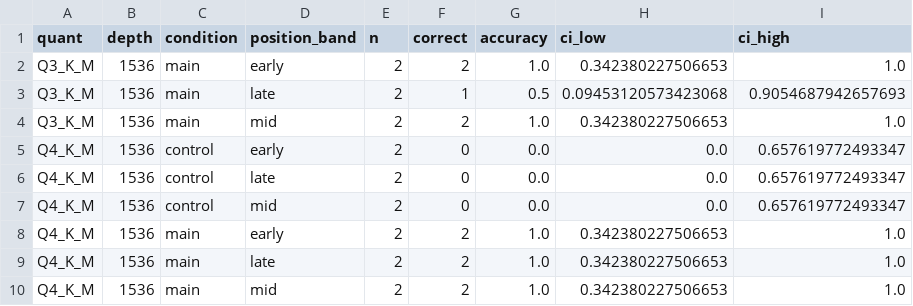
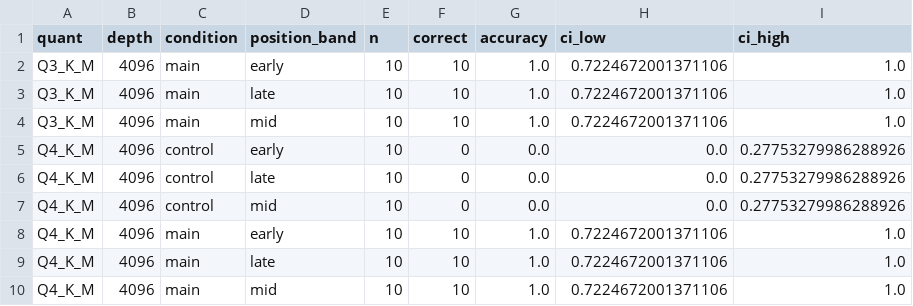
Before and after one commit to Unknown021/COMP_5923_ResearchProject, a CSV file: results/demo_recall_summary.csv, drawn as a sheet.

Commit message:
Switch to a shared multi-character scenario with 15 facts
- One scenario (caravan) with three characters voiced together; one
  transcript per depth; system prompt renders all cards plus a
  name-prefixed output format
- 15 facts (5 per band, 6-94%); fact positions measured over the
  conversation only, absolute offsets still recorded
- generate_episodes.py: Claude drafts multi-character filler; rejects
  episodes with forbidden terms or format errors; logs each request
- Persona probes target one character each; judge scores only that
  character and adds a fifth criterion, distinctness (character bleed),
  plus a target_absent flag; per-character analysis table
- server.cache_ram_mib: disable llama-server's host-RAM prompt cache to
  avoid running out of memory locally
- Demo rerun: 4096-token transcripts, Q4_K_M and Q3_K_M, 2 seeds,
  102 trials; old single-character demo removed

```diff
--- a/results/demo_recall_summary.csv
+++ b/results/demo_recall_summary.csv
@@ -1,10 +1,10 @@
 quant,depth,condition,position_band,n,correct,accuracy,ci_low,ci_high
-Q3_K_M,1536,main,early,2,2,1.0,0.342380227506653,1.0
-Q3_K_M,1536,main,late,2,1,0.5,0.09453120573423068,0.9054687942657693
-Q3_K_M,1536,main,mid,2,2,1.0,0.342380227506653,1.0
-Q4_K_M,1536,control,early,2,0,0.0,0.0,0.657619772493347
-Q4_K_M,1536,control,late,2,0,0.0,0.0,0.657619772493347
-Q4_K_M,1536,control,mid,2,0,0.0,0.0,0.657619772493347
-Q4_K_M,1536,main,early,2,2,1.0,0.342380227506653,1.0
-Q4_K_M,1536,main,late,2,2,1.0,0.342380227506653,1.0
-Q4_K_M,1536,main,mid,2,2,1.0,0.342380227506653,1.0
+Q3_K_M,4096,main,early,10,10,1.0,0.7224672001371106,1.0
+Q3_K_M,4096,main,late,10,10,1.0,0.7224672001371106,1.0
+Q3_K_M,4096,main,mid,10,10,1.0,0.7224672001371106,1.0
+Q4_K_M,4096,control,early,10,0,0.0,0.0,0.27753279986288926
+Q4_K_M,4096,control,late,10,0,0.0,0.0,0.27753279986288926
+Q4_K_M,4096,control,mid,10,0,0.0,0.0,0.27753279986288926
+Q4_K_M,4096,main,early,10,10,1.0,0.7224672001371106,1.0
+Q4_K_M,4096,main,late,10,10,1.0,0.7224672001371106,1.0
+Q4_K_M,4096,main,mid,10,10,1.0,0.7224672001371106,1.0
```
Also changed, not shown: 52 other files.
